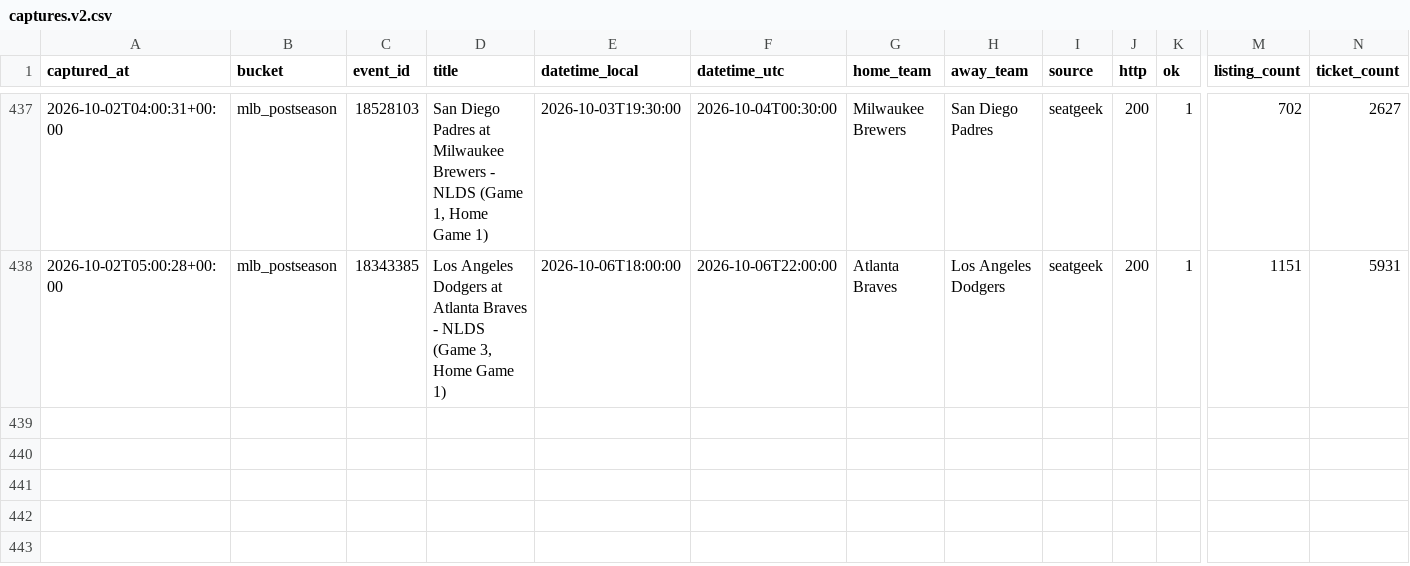
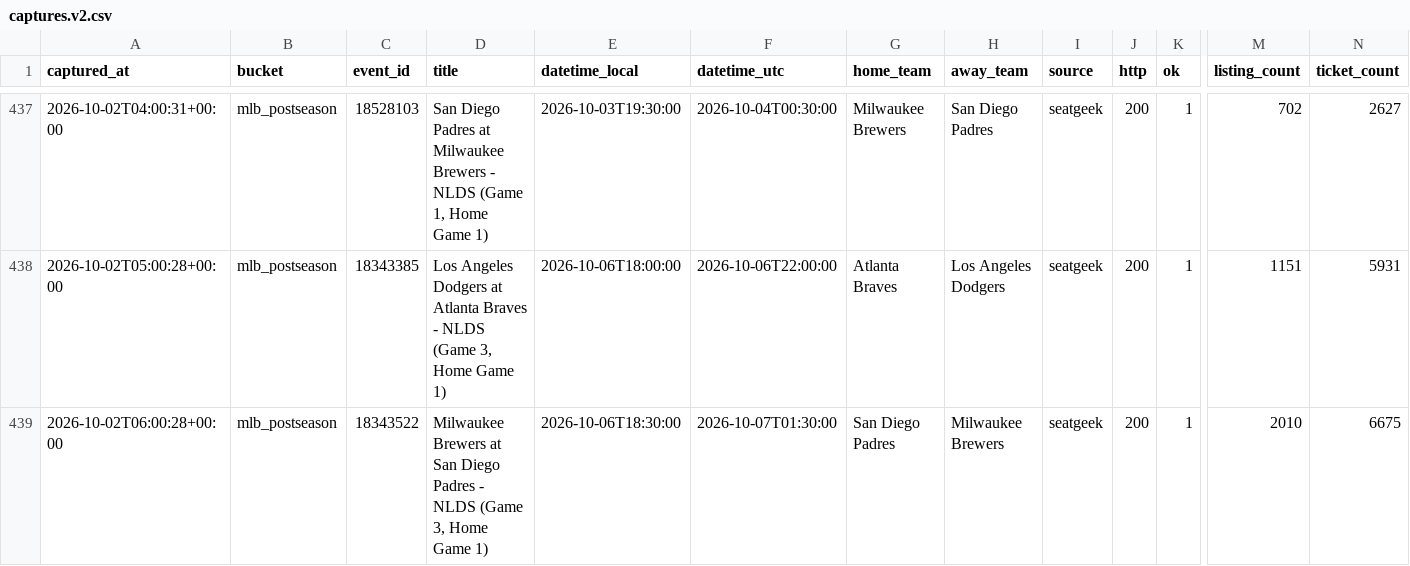
Before and after one commit to schwartzmichael36-create/pricing-october, a CSV file: data/captures.v2.csv, drawn as a sheet; only a part is shown, gaps mark what is left out; rows hold the shown columns only; the diff names each change by its address in the sheet, - before the commit and + after, or states it on an @@ line.

```diff
--- a/data/captures.v2.csv
+++ b/data/captures.v2.csv
+row 439: 2026-10-02T06:00:28+00:00 | mlb_postseason | 18343522 | Milwaukee Brewers at San Diego Padres - NLDS (Game 3, Home Game 1) | 2026-10-06T18:30:00 | 2026-10-07T01:30:00 | San Diego Padres | Milwaukee Brewers | seatgeek | 200 | 1 | 2010 | 6675
```
Also changed, not shown: 2 other files.
